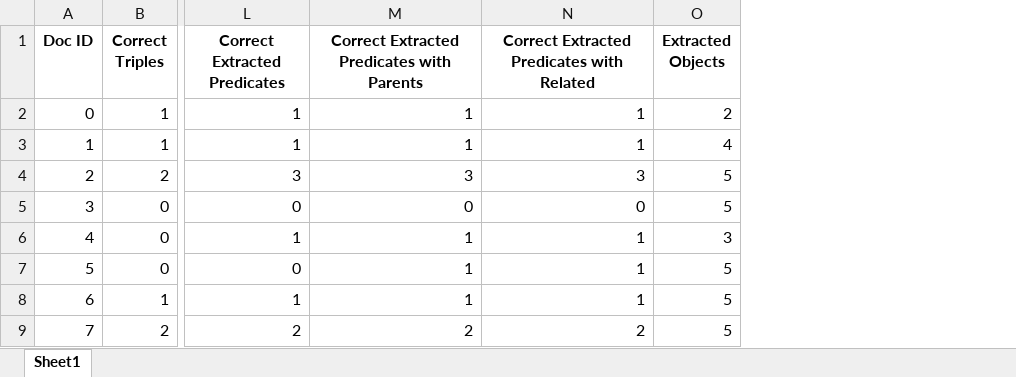
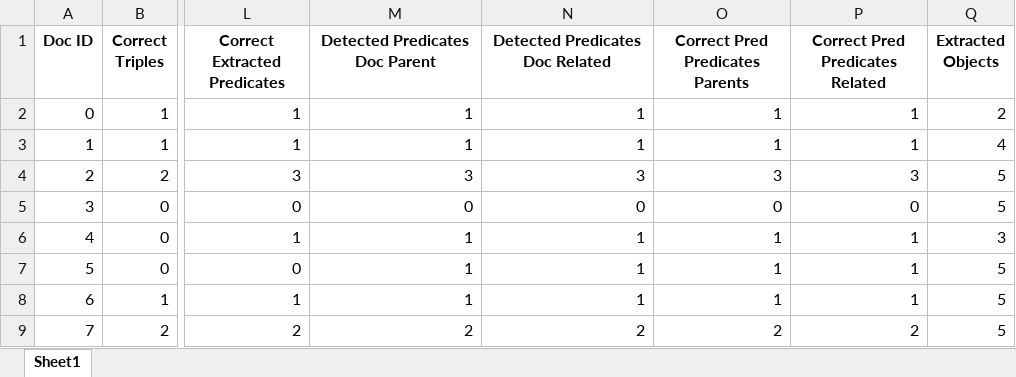
Before and after one commit to maxlautenbach/CIExMAS, an Excel workbook: approaches/evaluation_logs/Gen1/test-50-evaluation_log-vLLM_kosbu-Llama-3.3-70B-Instruct-AWQ-2025-04-17-2022.xlsx, sheet Sheet1, drawn as a sheet; only a part is shown, gaps mark what is left out; values as stored, in another font and other column widths than the file's, no borders; the diff covers the shown part only; the diff names each change by its address in the sheet, - before the commit and + after, or states it on an @@ line.

```diff
--- a/approaches/evaluation_logs/Gen1/test-50-evaluation_log-vLLM_kosbu-Llama-3.3-70B-Instruct-AWQ-2025-04-17-2022.xlsx (sheet Sheet1)
+++ b/approaches/evaluation_logs/Gen1/test-50-evaluation_log-vLLM_kosbu-Llama-3.3-70B-Instruct-AWQ-2025-04-17-2022.xlsx (sheet Sheet1)
+column O (Correct Pred Predicates Parents), rows 2-9: 1 | 1 | 3 | 0 | 1 | 1 | 1 | 2
+column P (Correct Pred Predicates Related), rows 2-9: 1 | 1 | 3 | 0 | 1 | 1 | 1 | 2
-M1: Correct Extracted Predicates with Parents
+M1: Detected Predicates Doc Parent
-N1: Correct Extracted Predicates with Related
+N1: Detected Predicates Doc Related
```
Also changed, not shown: 3 edited cells elsewhere in this sheet, approaches/evaluation_logs/Gen1/test-50-evaluation_log-vLLM_kosbu-Llama-3.3-70B-Instruct-AWQ-2025-04-03-1722-converted.xlsx, approaches/evaluation_logs/Gen1/test-50-evaluation_log-vLLM_kosbu-Llama-3.3-70B-Instruct-AWQ-2025-04-22-0354.xlsx, 28 other files.
